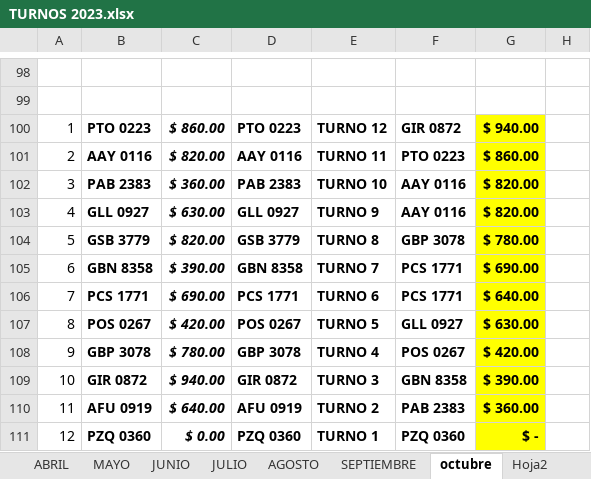
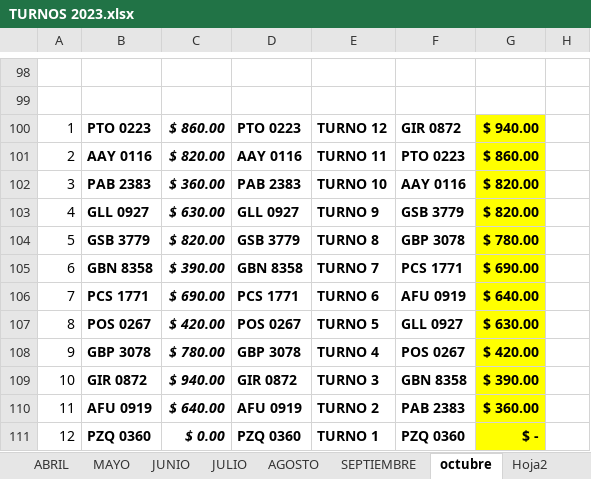
Before and after one commit to ABRILTRANS/OFICINA, an Excel workbook: DOC 2023/TURNOS 2023.xlsx, sheet octubre, drawn as a sheet; only a part is shown, gaps mark what is left out; values as stored, in another font and other column widths than the file's, no borders; the diff names each change by its address in the sheet, - before the commit and + after, or states it on an @@ line.

```diff
--- a/DOC 2023/TURNOS 2023.xlsx (sheet octubre)
+++ b/DOC 2023/TURNOS 2023.xlsx (sheet octubre)
-F103: AAY 0116
+F103: GSB 3779
-F106: PCS 1771
+F106: AFU 0919
```
Also changed, not shown: DOC 2023/Reportes Clientes 2023.xlsx, 2 other files.
